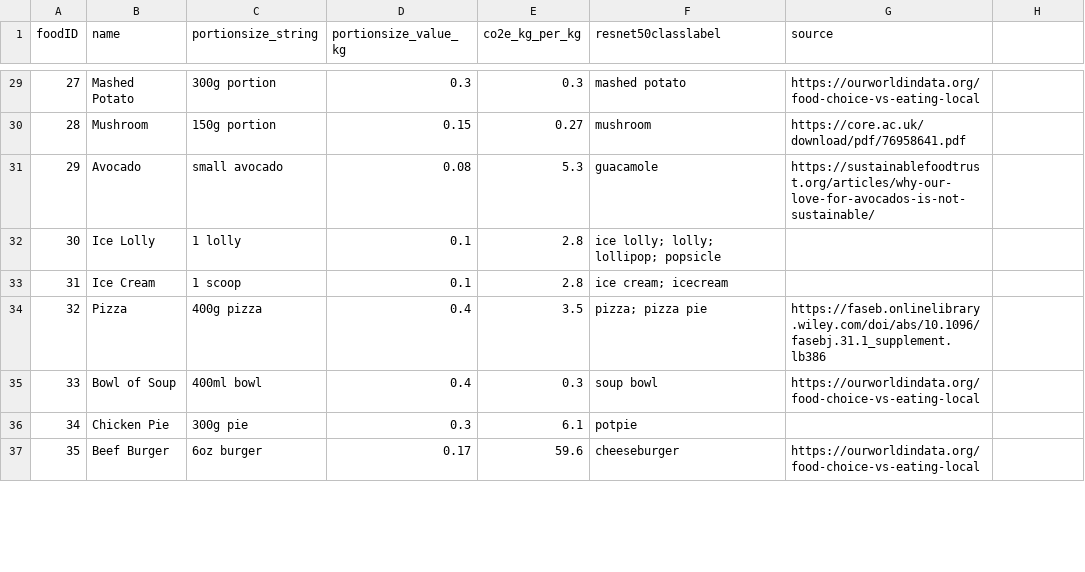
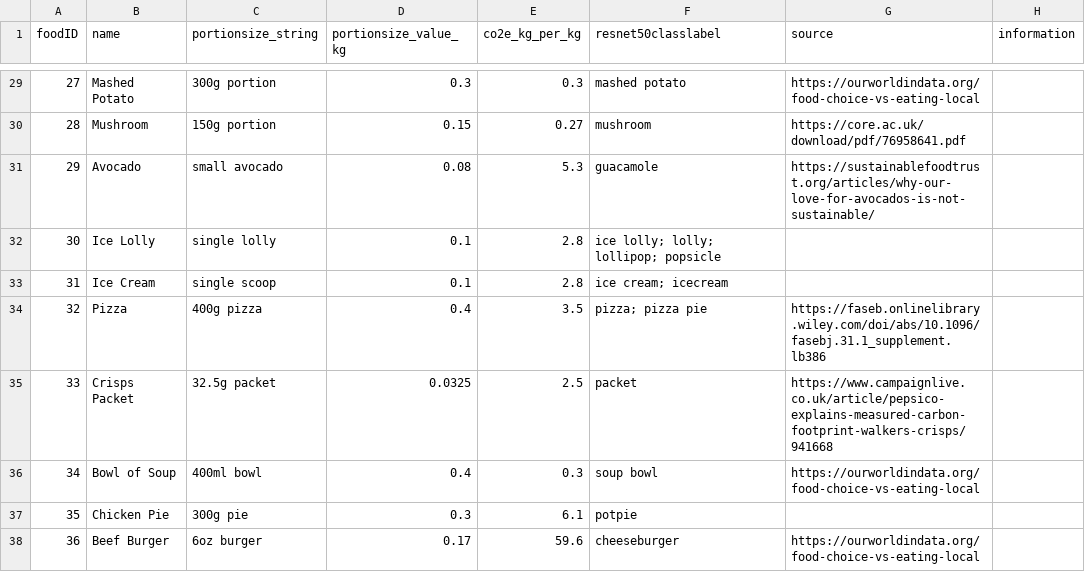
Before and after one commit to jamesbungay/CarbonCamera, a CSV file: CarbonCamera/foodCarbonDataSet.csv, drawn as a sheet; only a part is shown, gaps mark what is left out; addresses are those after the commit; the diff covers the shown part only; the diff names each change by its address in the sheet, - before the commit and + after, or states it on an @@ line.

Commit message:
Add more foods to dataset

```diff
--- a/CarbonCamera/foodCarbonDataSet.csv
+++ b/CarbonCamera/foodCarbonDataSet.csv
-H1: (empty)
+H1: information
-C32 (portionsize_string): 1 lolly
+C32 (portionsize_string): single lolly
-C33 (portionsize_string): 1 scoop
+C33 (portionsize_string): single scoop
+row 35: 33 | Crisps Packet | 32.5g packet | 0.0325 | 2.5 | packet | https://www.campaignlive.co.uk/article/pepsico-explains-measured-carbon-footprint-walkers-crisps/941668
@@ column A (foodID) renumbered between rows 36 and 43 @@
```
Also changed, not shown: 2 added rows and 19 edited cells elsewhere in this file, 3 other files.
